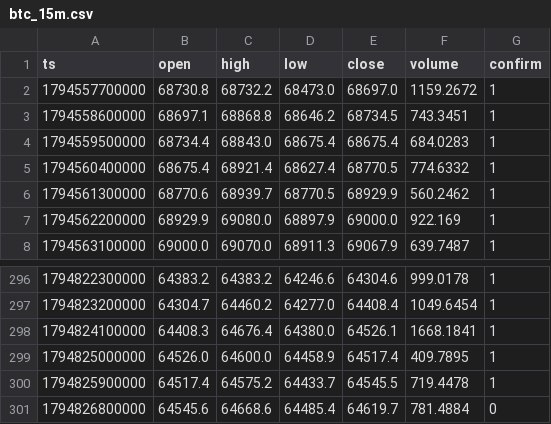
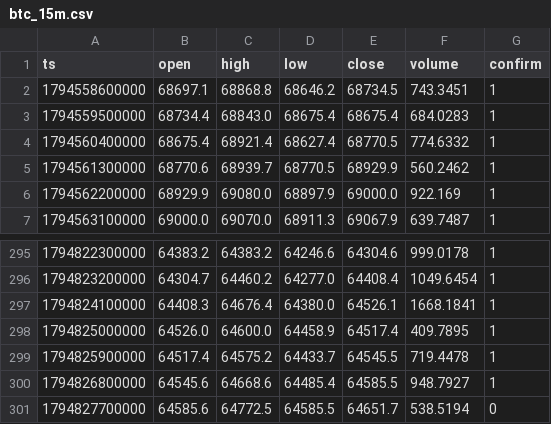
Before and after one commit to nguynquangdng12-sys/btc-data, a CSV file: data/btc_15m.csv, drawn as a sheet; only a part is shown, gaps mark what is left out.

```diff
--- a/data/btc_15m.csv
+++ b/data/btc_15m.csv
@@ -1,3 +1,2 @@
 ts,open,high,low,close,volume,confirm
-1794557700000,68730.8,68732.2,68473.0,68697.0,1159.2672,1
 1794558600000,68697.1,68868.8,68646.2,68734.5,743.3451,1
@@ -300,2 +299,3 @@ ts,open,high,low,close,volume,confirm
 1794825900000,64517.4,64575.2,64433.7,64545.5,719.4478,1
-1794826800000,64545.6,64668.6,64485.4,64619.7,781.4884,0
+1794826800000,64545.6,64668.6,64485.4,64585.5,948.7927,1
+1794827700000,64585.6,64772.5,64585.5,64651.7,538.5194,0
```
Also changed, not shown: data/btc_1d.csv, data/btc_1h.csv, 3 other files.
